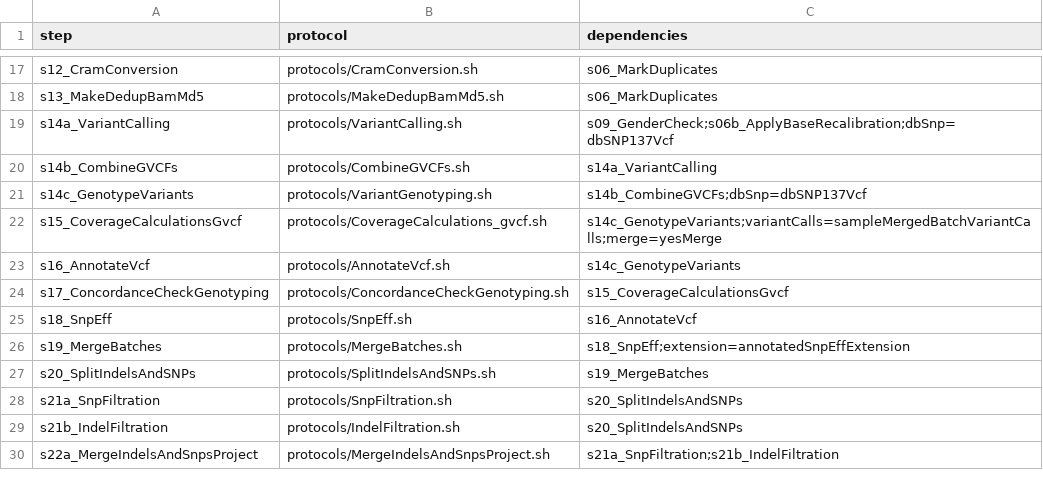
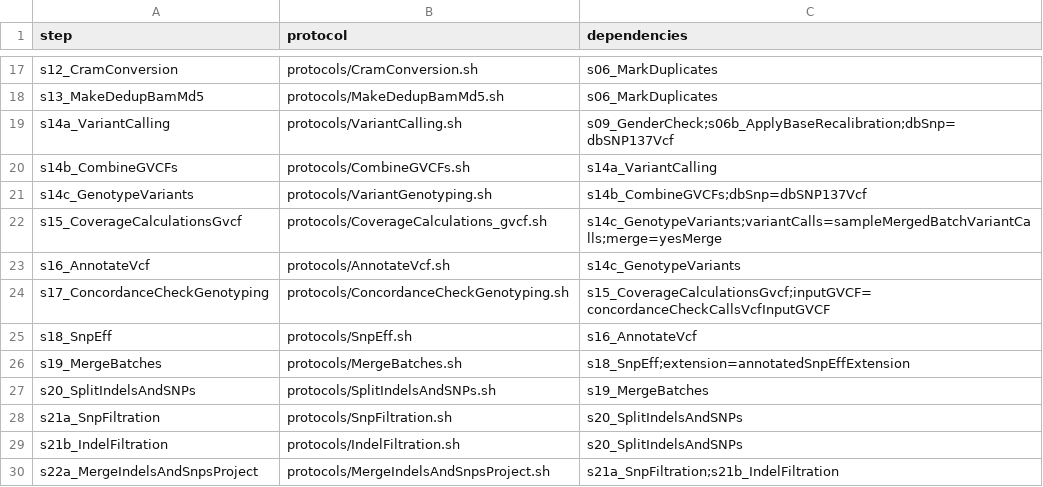
Before and after one commit to molgenis/NGS_DNA, a CSV file: workflow.csv, drawn as a sheet; only a part is shown, gaps mark what is left out.

```diff
--- a/workflow.csv
+++ b/workflow.csv
@@ -23,3 +23,3 @@ s15_CoverageCalculationsGvcf,protocols/CoverageCalculations_gvcf.sh,s14c_Genotyp
 s16_AnnotateVcf,protocols/AnnotateVcf.sh,s14c_GenotypeVariants
-s17_ConcordanceCheckGenotyping,protocols/ConcordanceCheckGenotyping.sh,s15_CoverageCalculationsGvcf
+s17_ConcordanceCheckGenotyping,protocols/ConcordanceCheckGenotyping.sh,s15_CoverageCalculationsGvcf;inputGVCF=concordanceCheckCallsVcfInputGVCF
 s18_SnpEff,protocols/SnpEff.sh,s16_AnnotateVcf
```
Also changed, not shown: parameters.csv, workflow_DRAGEN.csv, 1 other file.
